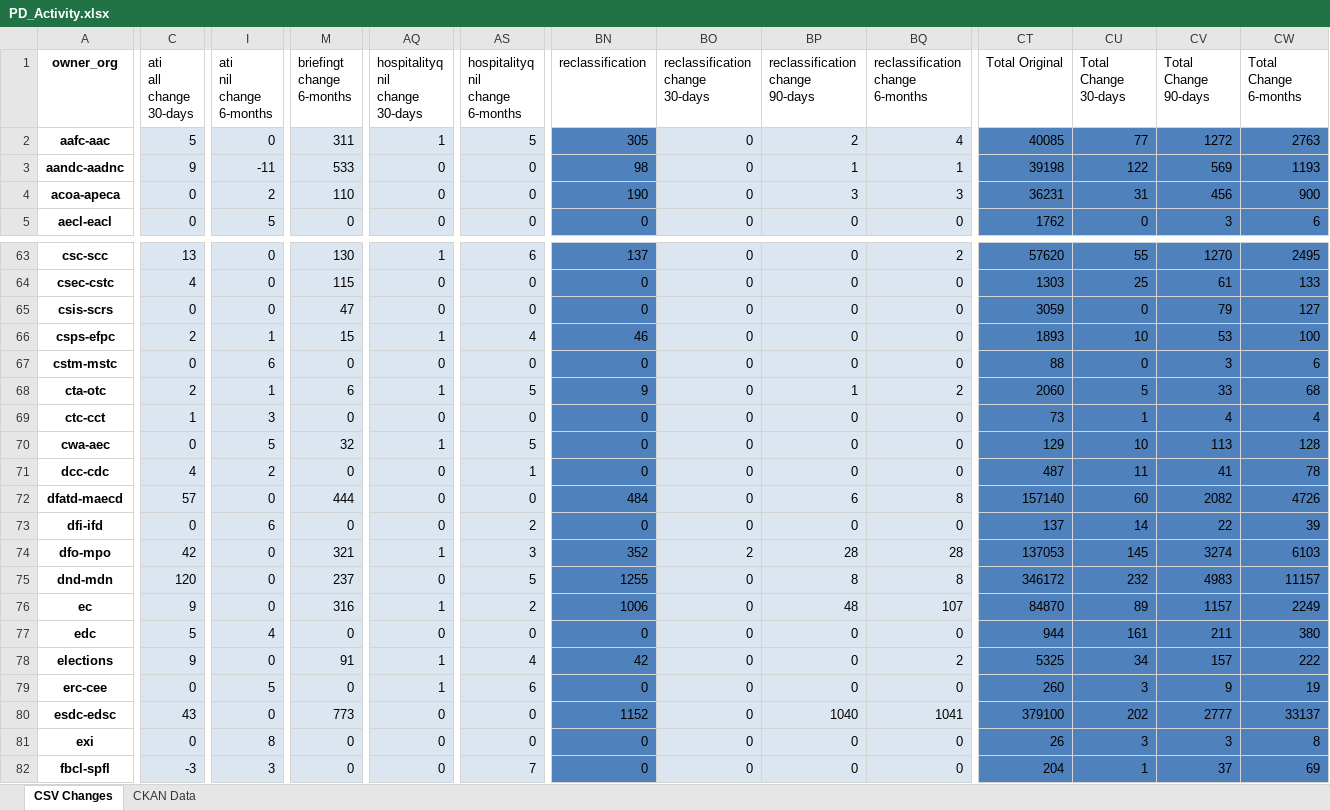
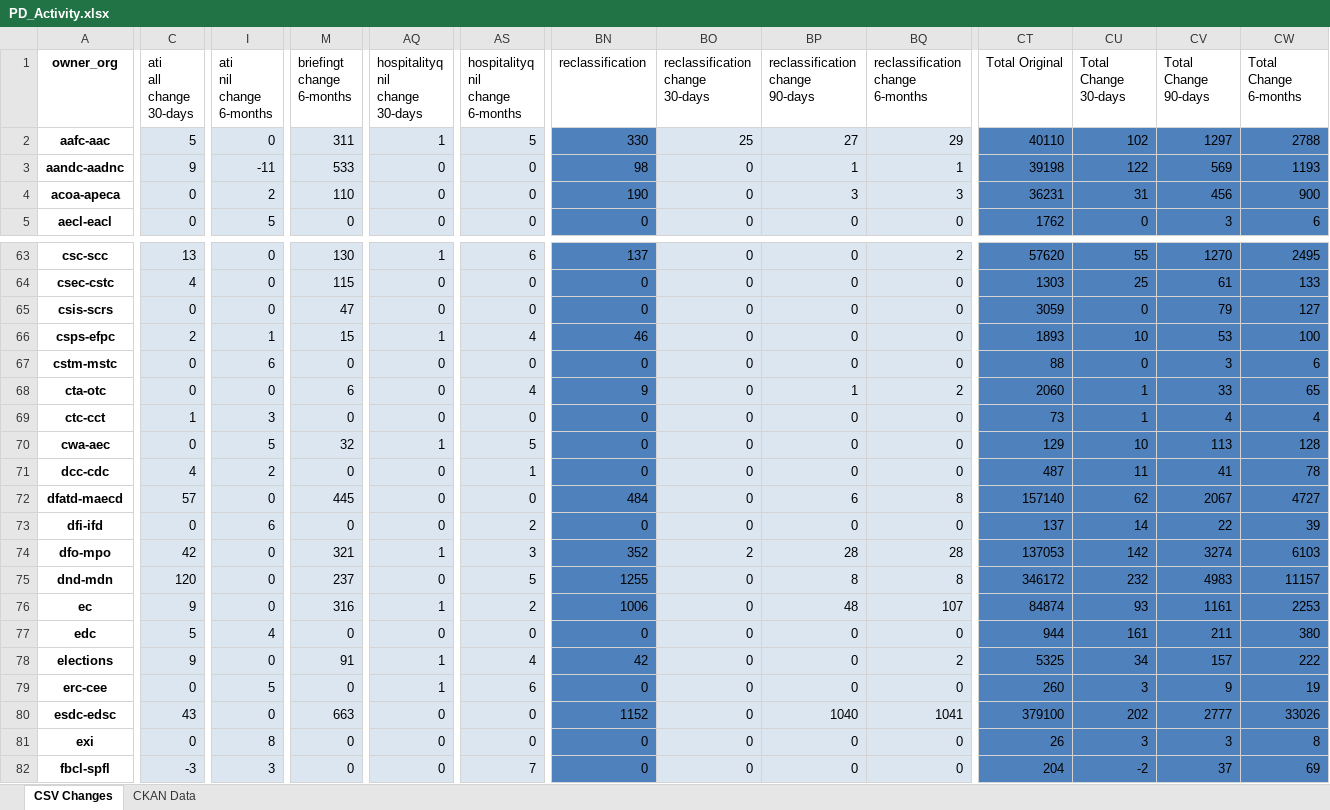
Before and after one commit to open-data/analytics-corporate-reporting, an Excel workbook: PD_CHANGES_RPT/PD_Activity.xlsx, sheet CSV Changes, drawn as a sheet; only a part is shown, gaps mark what is left out; values as stored, in another font and other column widths than the file's, no borders; the diff covers the shown part only; the diff names each change by its address in the sheet, - before the commit and + after, or states it on an @@ line.

```diff
--- a/PD_CHANGES_RPT/PD_Activity.xlsx (sheet CSV Changes)
+++ b/PD_CHANGES_RPT/PD_Activity.xlsx (sheet CSV Changes)
-BN2 (reclassification): 305
+BN2 (reclassification): 330
-BO2 (reclassification change 30-days): 0
+BO2 (reclassification change 30-days): 25
-BP2 (reclassification change 90-days): 2
+BP2 (reclassification change 90-days): 27
-BQ2 (reclassification change 6-months): 4
+BQ2 (reclassification change 6-months): 29
-CT2 (Total Original): 40085
+CT2 (Total Original): 40110
-CU2 (Total Change 30-days): 77
+CU2 (Total Change 30-days): 102
-CV2 (Total Change 90-days): 1272
+CV2 (Total Change 90-days): 1297
-CW2 (Total Change 6-months): 2763
+CW2 (Total Change 6-months): 2788
-C68 (ati all change 30-days): 2
+C68 (ati all change 30-days): 0
-I68 (ati nil change 6-months): 1
+I68 (ati nil change 6-months): 0
-AQ68 (hospitalityq nil change 30-days): 1
+AQ68 (hospitalityq nil change 30-days): 0
-AS68 (hospitalityq nil change 6-months): 5
+AS68 (hospitalityq nil change 6-months): 4
-CU68 (Total Change 30-days): 5
+CU68 (Total Change 30-days): 1
-CW68 (Total Change 6-months): 68
+CW68 (Total Change 6-months): 65
-M72 (briefingt change 6-months): 444
+M72 (briefingt change 6-months): 445
-CU72 (Total Change 30-days): 60
+CU72 (Total Change 30-days): 62
-CV72 (Total Change 90-days): 2082
+CV72 (Total Change 90-days): 2067
-CW72 (Total Change 6-months): 4726
+CW72 (Total Change 6-months): 4727
-CU74 (Total Change 30-days): 145
+CU74 (Total Change 30-days): 142
-CT76 (Total Original): 84870
+CT76 (Total Original): 84874
-CU76 (Total Change 30-days): 89
+CU76 (Total Change 30-days): 93
-CV76 (Total Change 90-days): 1157
+CV76 (Total Change 90-days): 1161
-CW76 (Total Change 6-months): 2249
+CW76 (Total Change 6-months): 2253
-M80 (briefingt change 6-months): 773
+M80 (briefingt change 6-months): 663
-CW80 (Total Change 6-months): 33137
+CW80 (Total Change 6-months): 33026
-CU82 (Total Change 30-days): 1
+CU82 (Total Change 30-days): -2
```
Also changed, not shown: 210 edited cells elsewhere in this sheet, sheet CKAN Data, 2 other files.
